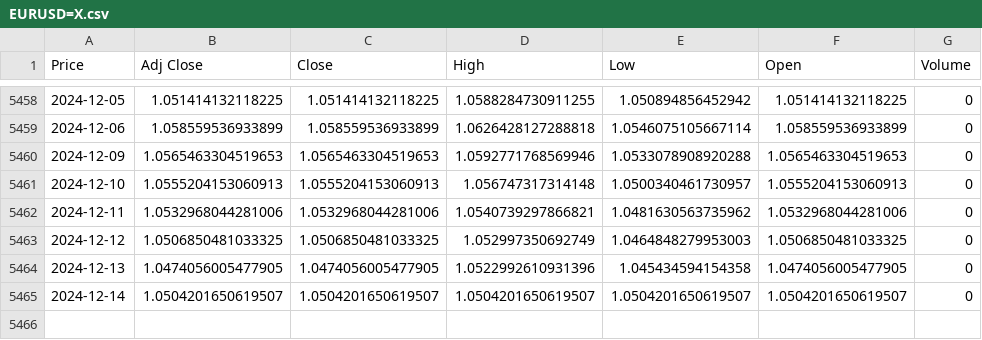
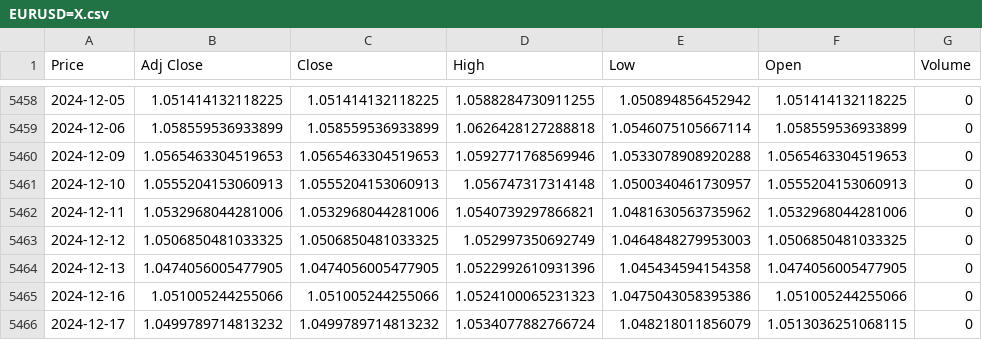
Before and after one commit to taleblou/GRU-Price-Prediction, a CSV file: Data/EURUSD=X.csv, drawn as a sheet; only a part is shown, gaps mark what is left out; removed rows and columns are numbered as before the commit, all else as after; the diff names each change by its address in the sheet, - before the commit and + after, or states it on an @@ line.

```diff
--- a/Data/EURUSD=X.csv
+++ b/Data/EURUSD=X.csv
-row 5465: 2024-12-14 | 1.0504201650619507 | 1.0504201650619507 | 1.0504201650619507 | 1.0504201650619507 | 1.0504201650619507 | 0
+row 5465: 2024-12-16 | 1.051005244255066 | 1.051005244255066 | 1.0524100065231323 | 1.0475043058395386 | 1.051005244255066 | 0
+row 5466: 2024-12-17 | 1.0499789714813232 | 1.0499789714813232 | 1.0534077882766724 | 1.048218011856079 | 1.0513036251068115 | 0
```
Also changed, not shown: Data/BTC-USD.csv, Data/GC=F.csv, 1 other file.
